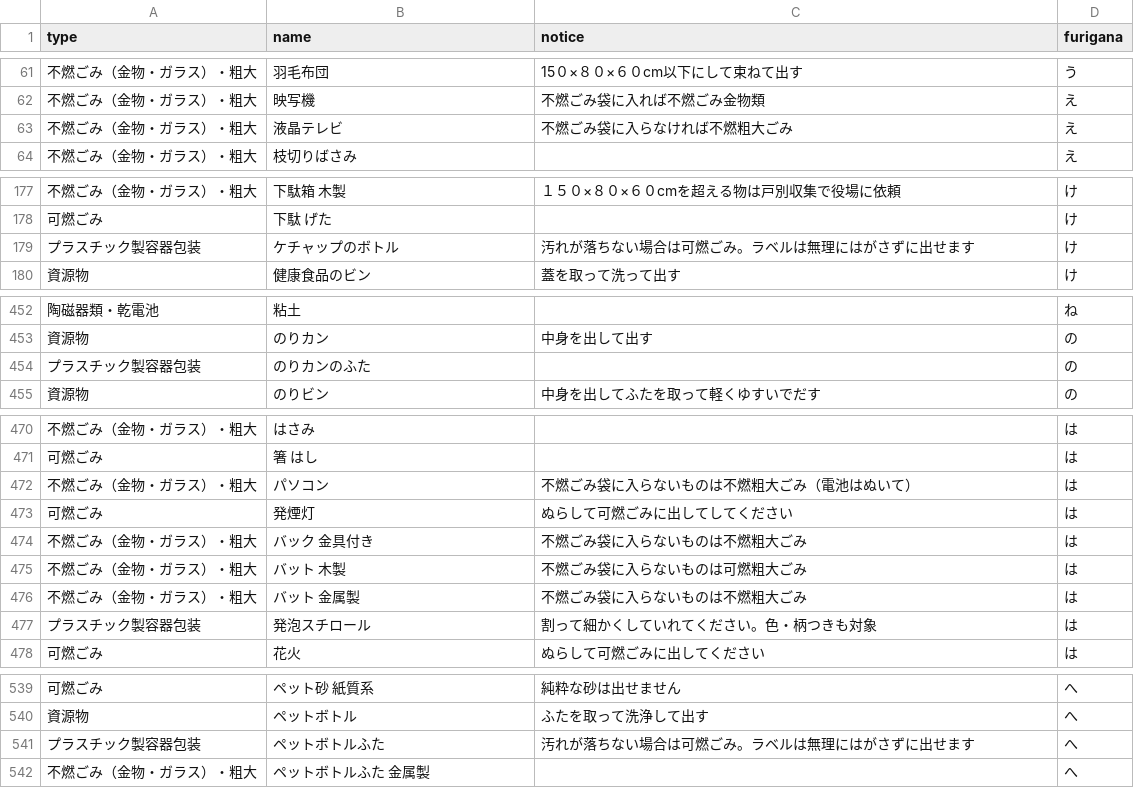
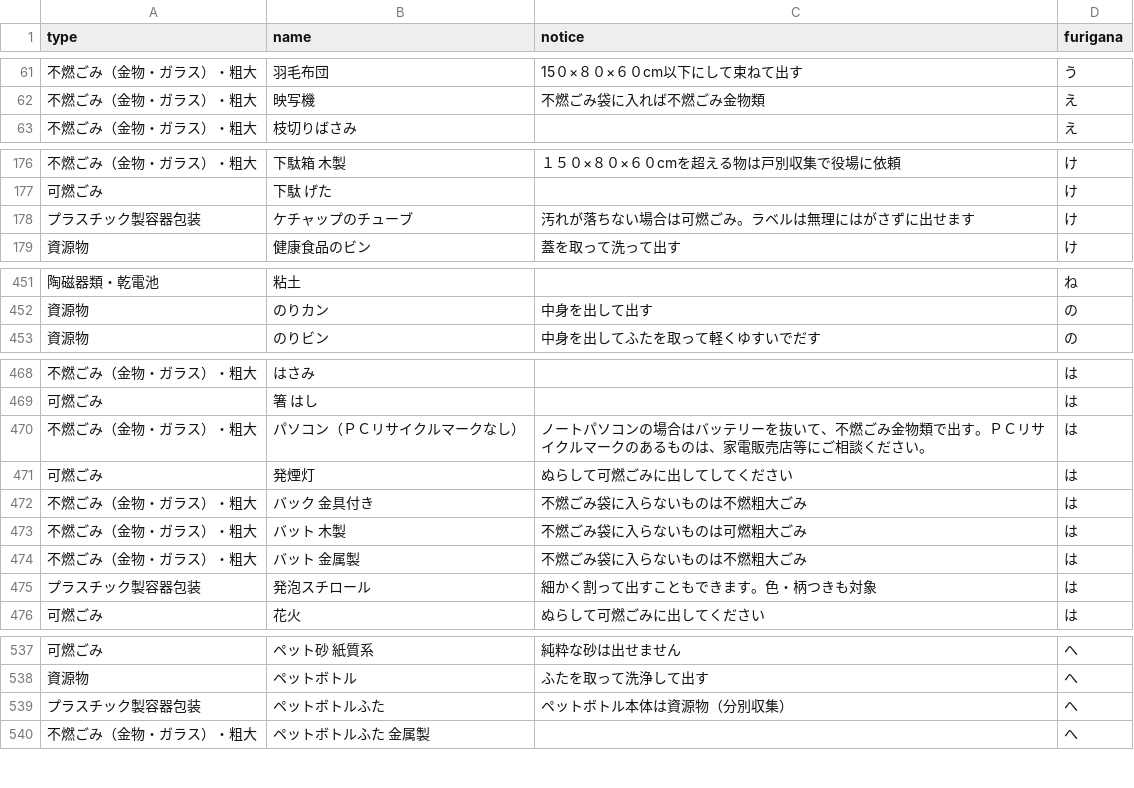
Before and after one commit to tcst55/5374, a CSV file: data/target.csv, drawn as a sheet; only a part is shown, gaps mark what is left out; the diff covers the shown part only.

Commit message:
Update target.csv

```diff
--- a/data/target.csv
+++ b/data/target.csv
@@ -62,3 +62,2 @@ type,name,notice,furigana
 不燃ごみ（金物・ガラス）・粗大,映写機,不燃ごみ袋に入れば不燃ごみ金物類,え
-不燃ごみ（金物・ガラス）・粗大,液晶テレビ,不燃ごみ袋に入らなければ不燃粗大ごみ,え
 不燃ごみ（金物・ガラス）・粗大,枝切りばさみ,,え
@@ -178,3 +177,3 @@ type,name,notice,furigana
 可燃ごみ,下駄　げた,,け
-プラスチック製容器包装,ケチャップのボトル,汚れが落ちない場合は可燃ごみ。ラベルは無理にはがさずに出せます,け
+プラスチック製容器包装,ケチャップのチューブ,汚れが落ちない場合は可燃ごみ。ラベルは無理にはがさずに出せます,け
 資源物,健康食品のビン,蓋を取って洗って出す,け
@@ -453,3 +452,2 @@ type,name,notice,furigana
 資源物,のりカン,中身を出して出す,の
-プラスチック製容器包装,のりカンのふた,,の
 資源物,のりビン,中身を出してふたを取って軽くゆすいでだす,の
@@ -471,3 +469,3 @@ type,name,notice,furigana
 可燃ごみ,箸　はし,,は
-不燃ごみ（金物・ガラス）・粗大,パソコン,不燃ごみ袋に入らないものは不燃粗大ごみ（電池はぬいて）,は
+不燃ごみ（金物・ガラス）・粗大,パソコン（ＰＣリサイクルマークなし）,ノートパソコンの場合はバッテリーを抜いて、不燃ごみ金物類で出す。ＰＣリサイクルマークのあるものは、家電販売店等にご相談ください。,は
 可燃ごみ,発煙灯　,ぬらして可燃ごみに出してしてください,は
@@ -476,3 +474,3 @@ type,name,notice,furigana
 不燃ごみ（金物・ガラス）・粗大,バット　金属製,不燃ごみ袋に入らないものは不燃粗大ごみ,は
-プラスチック製容器包装,発泡スチロール,割って細かくしていれてください。色・柄つきも対象,は
+プラスチック製容器包装,発泡スチロール,細かく割って出すこともできます。色・柄つきも対象,は
 可燃ごみ,花火　,ぬらして可燃ごみに出してください,は
@@ -540,3 +538,3 @@ type,name,notice,furigana
 資源物,ペットボトル,ふたを取って洗浄して出す,へ
-プラスチック製容器包装,ペットボトルふた　,汚れが落ちない場合は可燃ごみ。ラベルは無理にはがさずに出せます,へ
+プラスチック製容器包装,ペットボトルふた　,ペットボトル本体は資源物（分別収集）,へ
 不燃ごみ（金物・ガラス）・粗大,ペットボトルふた　金属製,,へ
```
Also changed, not shown: 1 edited cell elsewhere in this file.
